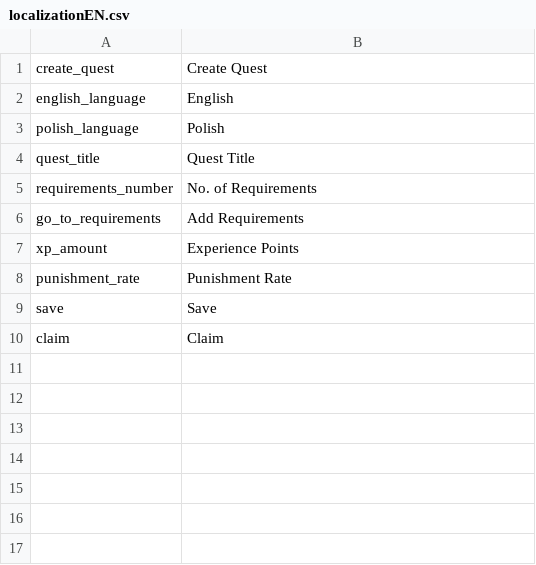
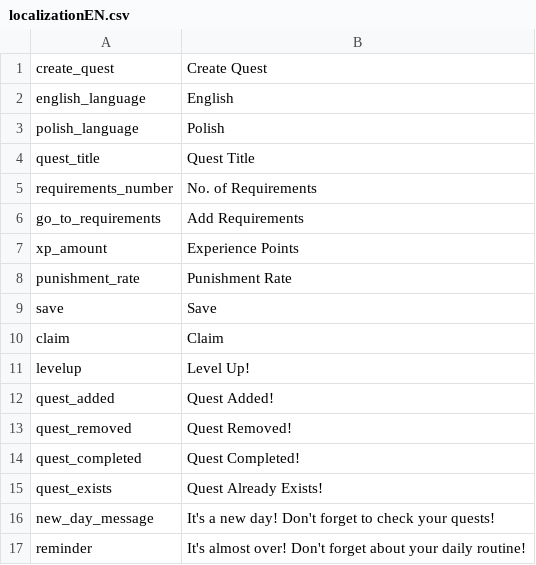
Before and after one commit to BloodKillerr/Quest-Application, a CSV file: Assets/Resources/localizationEN.csv, drawn as a sheet.

```diff
--- a/Assets/Resources/localizationEN.csv
+++ b/Assets/Resources/localizationEN.csv
@@ -10 +10,8 @@
 "claim","Claim"
+"levelup","Level Up!"
+"quest_added","Quest Added!"
+"quest_removed","Quest Removed!"
+"quest_completed","Quest Completed!"
+"quest_exists","Quest Already Exists!"
+"new_day_message","It's a new day! Don't forget to check your quests!"
+"reminder","It's almost over! Don't forget about your daily routine!"
```
Also changed, not shown: Assets/Resources/localizationPL.csv, 13 other files.
